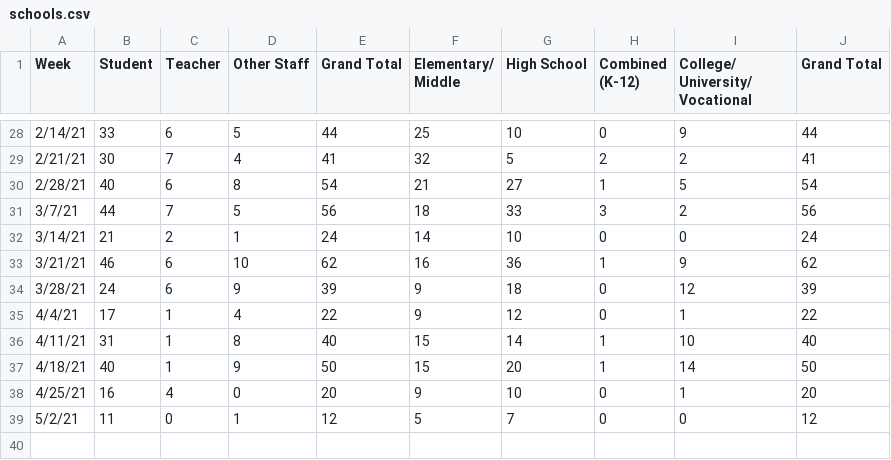
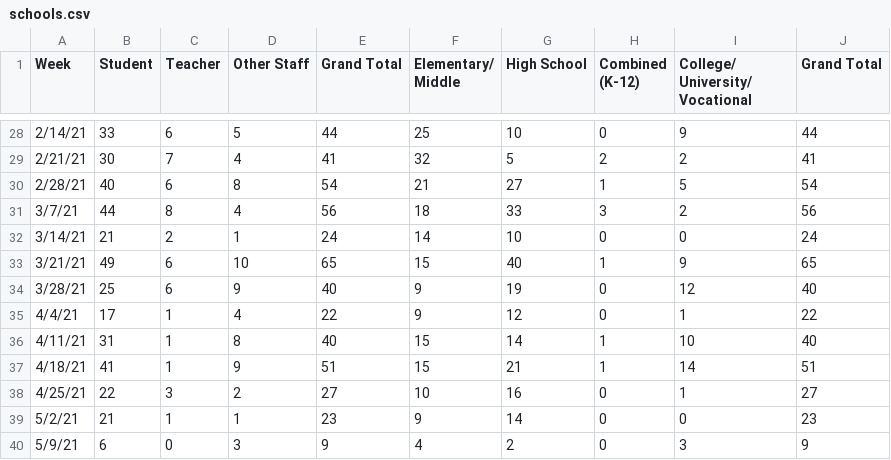
Before and after one commit to anthony-df-nguyen/occovid, a CSV file: public/manualdatasources/schools.csv, drawn as a sheet; only a part is shown, gaps mark what is left out; the diff covers the shown part only.

Commit message:
Update school data

```diff
--- a/public/manualdatasources/schools.csv
+++ b/public/manualdatasources/schools.csv
@@ -30,10 +30,11 @@ Week,Student,Teacher,Other Staff,Grand Total,Elementary/ Middle,High School,Comb
 2/28/21,40,6,8,54,21,27,1,5,54
-3/7/21,44,7,5,56,18,33,3,2,56
+3/7/21,44,8,4,56,18,33,3,2,56
 3/14/21,21,2,1,24,14,10,0,0,24
-3/21/21,46,6,10,62,16,36,1,9,62
-3/28/21,24,6,9,39,9,18,0,12,39
+3/21/21,49,6,10,65,15,40,1,9,65
+3/28/21,25,6,9,40,9,19,0,12,40
 4/4/21,17,1,4,22,9,12,0,1,22
 4/11/21,31,1,8,40,15,14,1,10,40
-4/18/21,40,1,9,50,15,20,1,14,50
-4/25/21,16,4,0,20,9,10,0,1,20
-5/2/21,11,0,1,12,5,7,0,0,12
+4/18/21,41,1,9,51,15,21,1,14,51
+4/25/21,22,3,2,27,10,16,0,1,27
+5/2/21,21,1,1,23,9,14,0,0,23
+5/9/21,6,0,3,9,4,2,0,3,9
```
Also changed, not shown: 21 edited cells elsewhere in this file.
